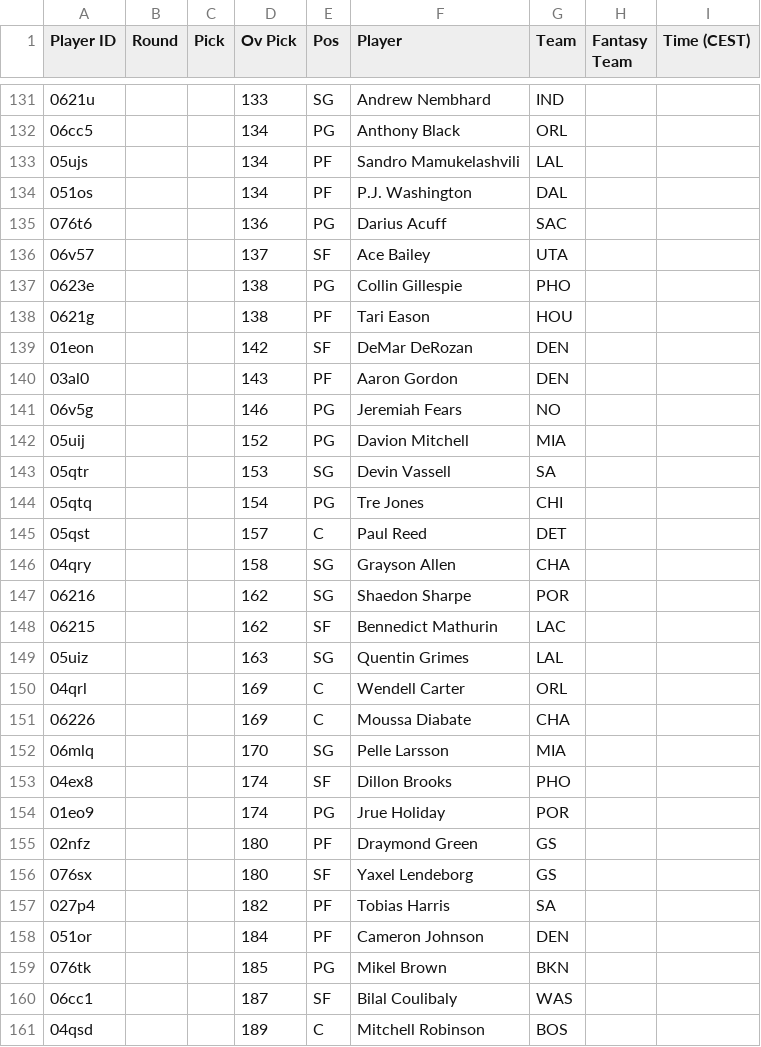
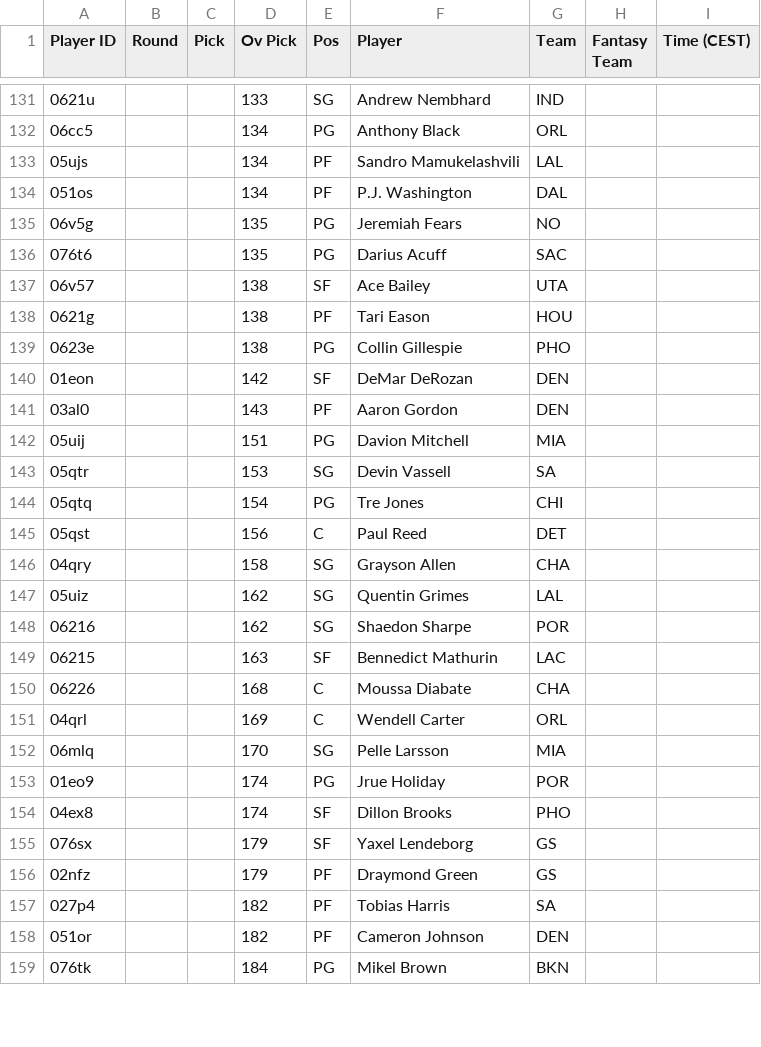
Before and after one commit to Pizzaratops/Taco-Tuesday-HQ, a CSV file: projections/data/fantrax-adp.csv, drawn as a sheet; only a part is shown, gaps mark what is left out; the diff covers the shown part only.

```diff
--- a/projections/data/fantrax-adp.csv
+++ b/projections/data/fantrax-adp.csv
@@ -134,28 +134,26 @@
 "051os","","","134","PF","P.J. Washington","DAL","",""
-"076t6","","","136","PG","Darius Acuff","SAC","",""
-"06v57","","","137","SF","Ace Bailey","UTA","",""
+"06v5g","","","135","PG","Jeremiah Fears","NO","",""
+"076t6","","","135","PG","Darius Acuff","SAC","",""
+"06v57","","","138","SF","Ace Bailey","UTA","",""
+"0621g","","","138","PF","Tari Eason","HOU","",""
 "0623e","","","138","PG","Collin Gillespie","PHO","",""
-"0621g","","","138","PF","Tari Eason","HOU","",""
 "01eon","","","142","SF","DeMar DeRozan","DEN","",""
 "03al0","","","143","PF","Aaron Gordon","DEN","",""
-"06v5g","","","146","PG","Jeremiah Fears","NO","",""
-"05uij","","","152","PG","Davion Mitchell","MIA","",""
+"05uij","","","151","PG","Davion Mitchell","MIA","",""
 "05qtr","","","153","SG","Devin Vassell","SA","",""
 "05qtq","","","154","PG","Tre Jones","CHI","",""
-"05qst","","","157","C","Paul Reed","DET","",""
+"05qst","","","156","C","Paul Reed","DET","",""
 "04qry","","","158","SG","Grayson Allen","CHA","",""
+"05uiz","","","162","SG","Quentin Grimes","LAL","",""
 "06216","","","162","SG","Shaedon Sharpe","POR","",""
-"06215","","","162","SF","Bennedict Mathurin","LAC","",""
-"05uiz","","","163","SG","Quentin Grimes","LAL","",""
+"06215","","","163","SF","Bennedict Mathurin","LAC","",""
+"06226","","","168","C","Moussa Diabate","CHA","",""
 "04qrl","","","169","C","Wendell Carter","ORL","",""
-"06226","","","169","C","Moussa Diabate","CHA","",""
 "06mlq","","","170","SG","Pelle Larsson","MIA","",""
+"01eo9","","","174","PG","Jrue Holiday","POR","",""
 "04ex8","","","174","SF","Dillon Brooks","PHO","",""
-"01eo9","","","174","PG","Jrue Holiday","POR","",""
-"02nfz","","","180","PF","Draymond Green","GS","",""
-"076sx","","","180","SF","Yaxel Lendeborg","GS","",""
+"076sx","","","179","SF","Yaxel Lendeborg","GS","",""
+"02nfz","","","179","PF","Draymond Green","GS","",""
 "027p4","","","182","PF","Tobias Harris","SA","",""
-"051or","","","184","PF","Cameron Johnson","DEN","",""
-"076tk","","","185","PG","Mikel Brown","BKN","",""
-"06cc1","","","187","SF","Bilal Coulibaly","WAS","",""
-"04qsd","","","189","C","Mitchell Robinson","BOS","",""
+"051or","","","182","PF","Cameron Johnson","DEN","",""
+"076tk","","","184","PG","Mikel Brown","BKN","",""
```
Also changed, not shown: 9 added rows, 7 removed rows, 8 moved rows and 38 edited cells elsewhere in this file, 1 other file.
